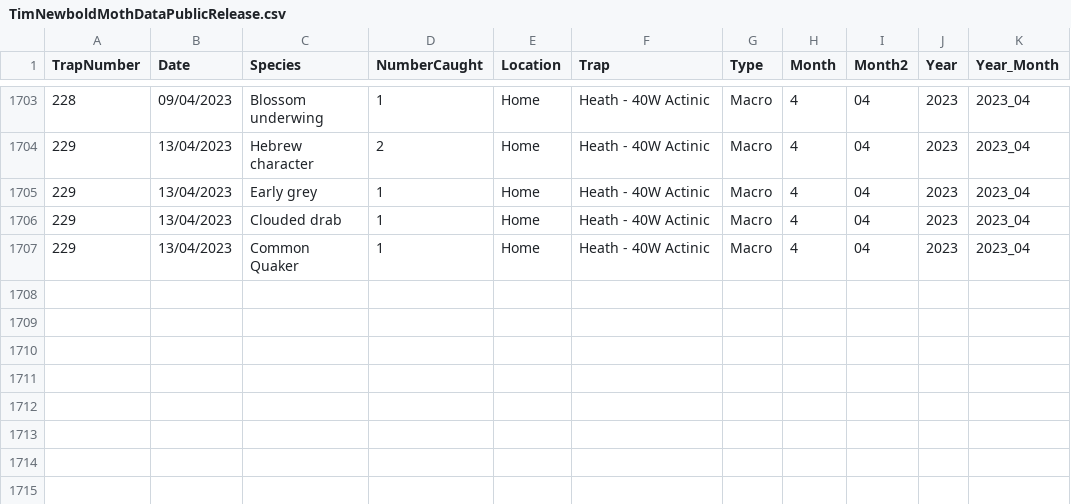
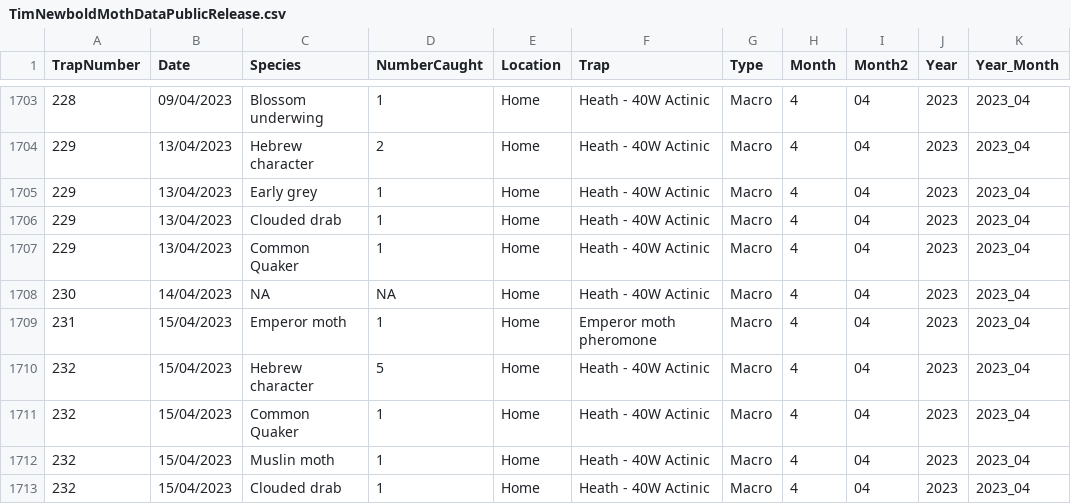
Before and after one commit to timnewbold/timnewbold.github.io, a CSV file: TimNewboldMothDataPublicRelease.csv, drawn as a sheet; only a part is shown, gaps mark what is left out.

Commit message:
updated moth records

```diff
--- a/TimNewboldMothDataPublicRelease.csv
+++ b/TimNewboldMothDataPublicRelease.csv
@@ -1707 +1707,7 @@
 229,"13/04/2023","Common Quaker",1,"Home","Heath - 40W Actinic","Macro",4,"04",2023,"2023_04"
+230,"14/04/2023",NA,NA,"Home","Heath - 40W Actinic","Macro",4,"04",2023,"2023_04"
+231,"15/04/2023","Emperor moth",1,"Home","Emperor moth pheromone","Macro",4,"04",2023,"2023_04"
+232,"15/04/2023","Hebrew character",5,"Home","Heath - 40W Actinic","Macro",4,"04",2023,"2023_04"
+232,"15/04/2023","Common Quaker",1,"Home","Heath - 40W Actinic","Macro",4,"04",2023,"2023_04"
+232,"15/04/2023","Muslin moth",1,"Home","Heath - 40W Actinic","Macro",4,"04",2023,"2023_04"
+232,"15/04/2023","Clouded drab",1,"Home","Heath - 40W Actinic","Macro",4,"04",2023,"2023_04"
```
Also changed, not shown: 2 other files.
